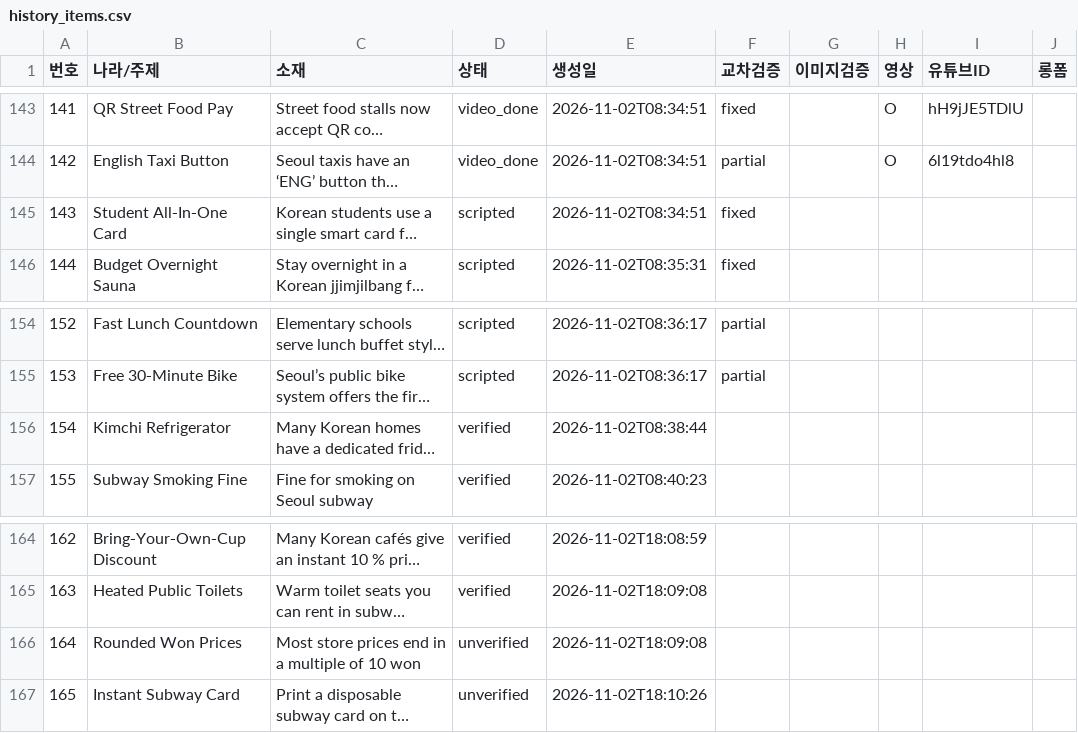
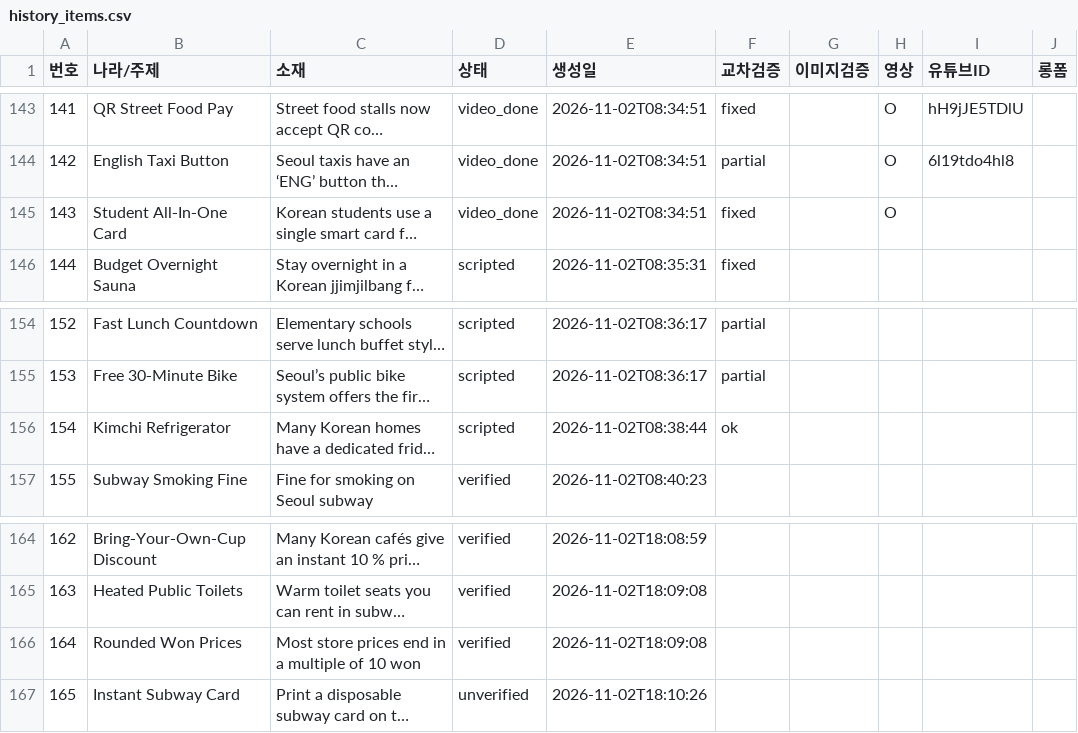
Before and after one commit to gonmau/shortsEN, a CSV file: history_items.csv, drawn as a sheet; only a part is shown, gaps mark what is left out; long unchanged cells end in …; the diff names each change by its address in the sheet, - before the commit and + after, or states it on an @@ line.

Commit message:
chore: run history [skip ci]

```diff
--- a/history_items.csv
+++ b/history_items.csv
-D145 (상태): scripted
+D145 (상태): video_done
-H145 (영상): (empty)
+H145 (영상): O
-D156 (상태): verified
+D156 (상태): scripted
-F156 (교차검증): (empty)
+F156 (교차검증): ok
-D166 (상태): unverified
+D166 (상태): verified
```
Also changed, not shown: 2 other files.
